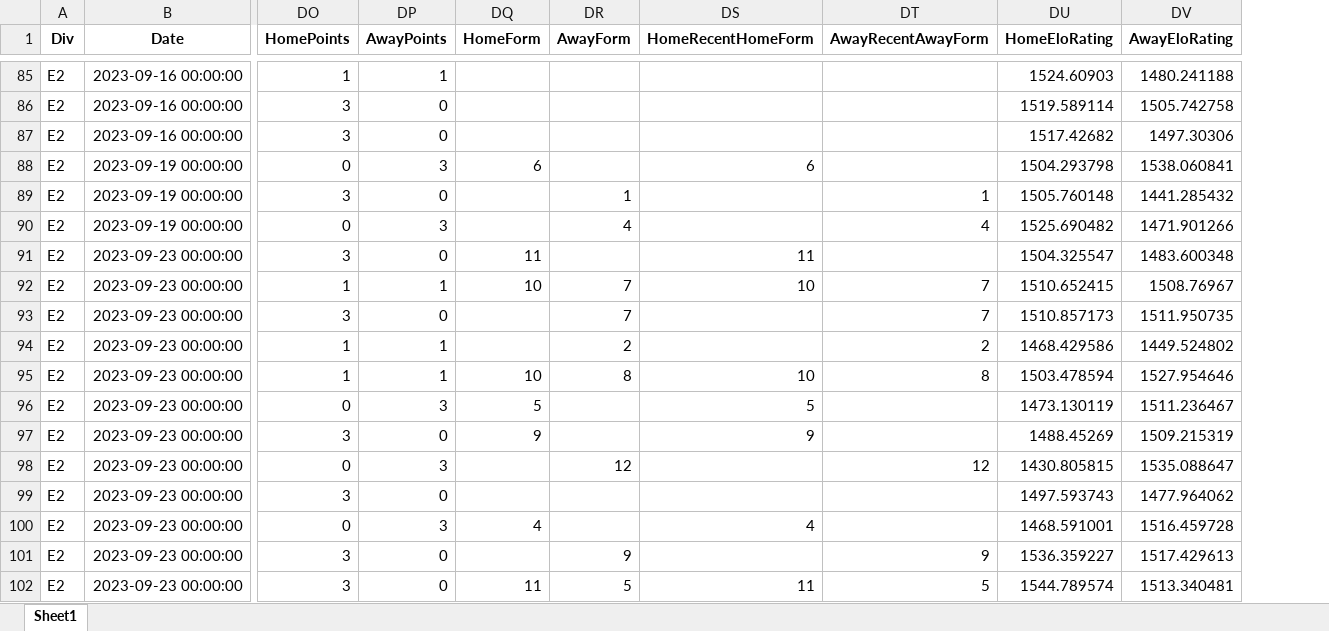
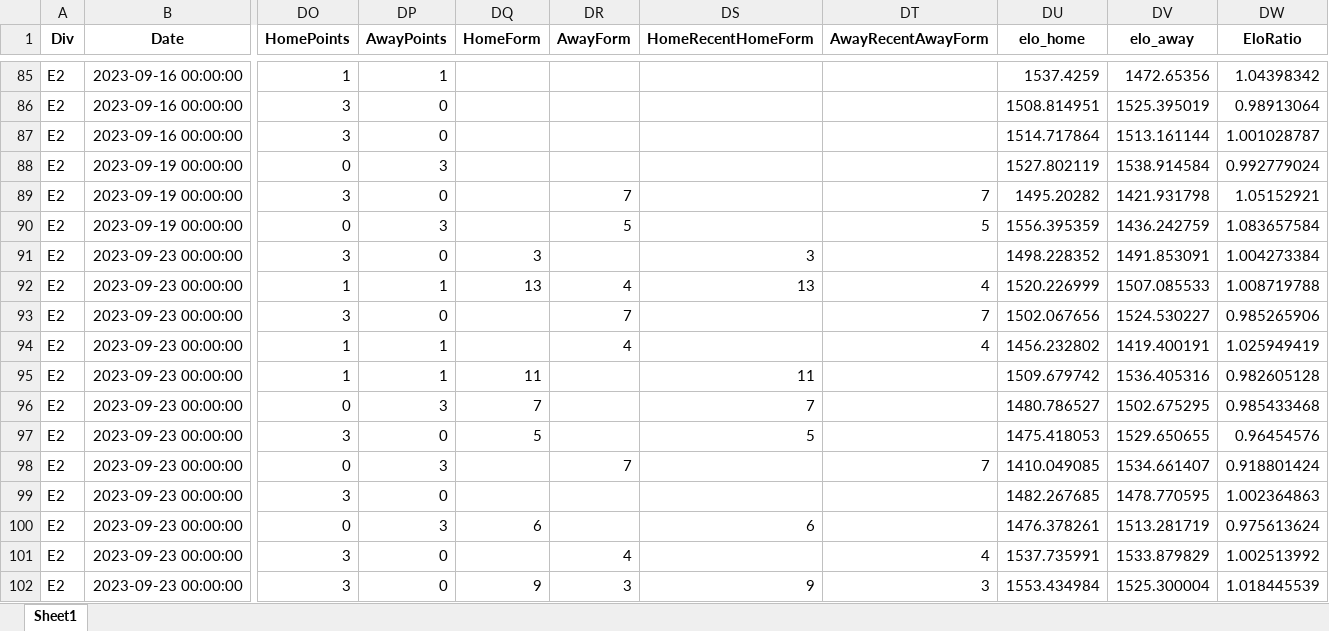
Before and after one commit to vittoN/ML-SOC, an Excel workbook: data/engdata/League1/23-24-E.xlsx, sheet Sheet1, drawn as a sheet; only a part is shown, gaps mark what is left out; values as stored, in another font and other column widths than the file's, no borders; removed rows and columns are numbered as before the commit, all else as after; the diff covers the shown part only; the diff names each change by its address in the sheet, - before the commit and + after, or states it on an @@ line.

```diff
--- a/data/engdata/League1/23-24-E.xlsx (sheet Sheet1)
+++ b/data/engdata/League1/23-24-E.xlsx (sheet Sheet1)
-column DU (HomeEloRating), rows 85-102: 1524.60903 | 1519.589114 | 1517.42682 | 1504.293798 | 1505.760148 | 1525.690482 | 1504.325547 | 1510.652415 | 1510.857173 | 1468.429586 | 1503.478594 | 1473.130119 | 1488.45269 | 1430.805815 | 1497.593743 | 1468.591001 | 1536.359227 | 1544.789574
-column DV (AwayEloRating), rows 85-102: 1480.241188 | 1505.742758 | 1497.30306 | 1538.060841 | 1441.285432 | 1471.901266 | 1483.600348 | 1508.76967 | 1511.950735 | 1449.524802 | 1527.954646 | 1511.236467 | 1509.215319 | 1535.088647 | 1477.964062 | 1516.459728 | 1517.429613 | 1513.340481
+column DU (elo_home), rows 85-102: 1537.4259 | 1508.814951 | 1514.717864 | 1527.802119 | 1495.20282 | 1556.395359 | 1498.228352 | 1520.226999 | 1502.067656 | 1456.232802 | 1509.679742 | 1480.786527 | 1475.418053 | 1410.049085 | 1482.267685 | 1476.378261 | 1537.735991 | 1553.434984
+column DV (elo_away), rows 85-102: 1472.65356 | 1525.395019 | 1513.161144 | 1538.914584 | 1421.931798 | 1436.242759 | 1491.853091 | 1507.085533 | 1524.530227 | 1419.400191 | 1536.405316 | 1502.675295 | 1529.650655 | 1534.661407 | 1478.770595 | 1513.281719 | 1533.879829 | 1525.300004
+column DW (EloRatio), rows 85-102: 1.04398342 | 0.98913064 | 1.001028787 | 0.992779024 | 1.05152921 | 1.083657584 | 1.004273384 | 1.008719788 | 0.985265906 | 1.025949419 | 0.982605128 | 0.985433468 | 0.96454576 | 0.918801424 | 1.002364863 | 0.975613624 | 1.002513992 | 1.018445539
-DQ88 (HomeForm): 6
+DQ88 (HomeForm): (empty)
-DS88 (HomeRecentHomeForm): 6
+DS88 (HomeRecentHomeForm): (empty)
-DR89 (AwayForm): 1
+DR89 (AwayForm): 7
-DT89 (AwayRecentAwayForm): 1
+DT89 (AwayRecentAwayForm): 7
-DR90 (AwayForm): 4
+DR90 (AwayForm): 5
-DT90 (AwayRecentAwayForm): 4
+DT90 (AwayRecentAwayForm): 5
-DQ91 (HomeForm): 11
+DQ91 (HomeForm): 3
-DS91 (HomeRecentHomeForm): 11
+DS91 (HomeRecentHomeForm): 3
-DQ92 (HomeForm): 10
+DQ92 (HomeForm): 13
-DR92 (AwayForm): 7
+DR92 (AwayForm): 4
-DS92 (HomeRecentHomeForm): 10
+DS92 (HomeRecentHomeForm): 13
-DT92 (AwayRecentAwayForm): 7
+DT92 (AwayRecentAwayForm): 4
-DR94 (AwayForm): 2
+DR94 (AwayForm): 4
-DT94 (AwayRecentAwayForm): 2
+DT94 (AwayRecentAwayForm): 4
-DQ95 (HomeForm): 10
+DQ95 (HomeForm): 11
-DR95 (AwayForm): 8
+DR95 (AwayForm): (empty)
-DS95 (HomeRecentHomeForm): 10
+DS95 (HomeRecentHomeForm): 11
-DT95 (AwayRecentAwayForm): 8
+DT95 (AwayRecentAwayForm): (empty)
-DQ96 (HomeForm): 5
+DQ96 (HomeForm): 7
-DS96 (HomeRecentHomeForm): 5
+DS96 (HomeRecentHomeForm): 7
-DQ97 (HomeForm): 9
+DQ97 (HomeForm): 5
-DS97 (HomeRecentHomeForm): 9
+DS97 (HomeRecentHomeForm): 5
-DR98 (AwayForm): 12
+DR98 (AwayForm): 7
-DT98 (AwayRecentAwayForm): 12
+DT98 (AwayRecentAwayForm): 7
-DQ100 (HomeForm): 4
+DQ100 (HomeForm): 6
-DS100 (HomeRecentHomeForm): 4
+DS100 (HomeRecentHomeForm): 6
-DR101 (AwayForm): 9
+DR101 (AwayForm): 4
-DT101 (AwayRecentAwayForm): 9
+DT101 (AwayRecentAwayForm): 4
-DQ102 (HomeForm): 11
+DQ102 (HomeForm): 9
-DR102 (AwayForm): 5
+DR102 (AwayForm): 3
-DS102 (HomeRecentHomeForm): 11
+DS102 (HomeRecentHomeForm): 9
-DT102 (AwayRecentAwayForm): 5
+DT102 (AwayRecentAwayForm): 3
```
Also changed, not shown: 1652 edited cells elsewhere in this sheet, data/engdata/League1/19-20-E.xlsx, data/engdata/League1/20-21-E.xlsx, 26 other files.
